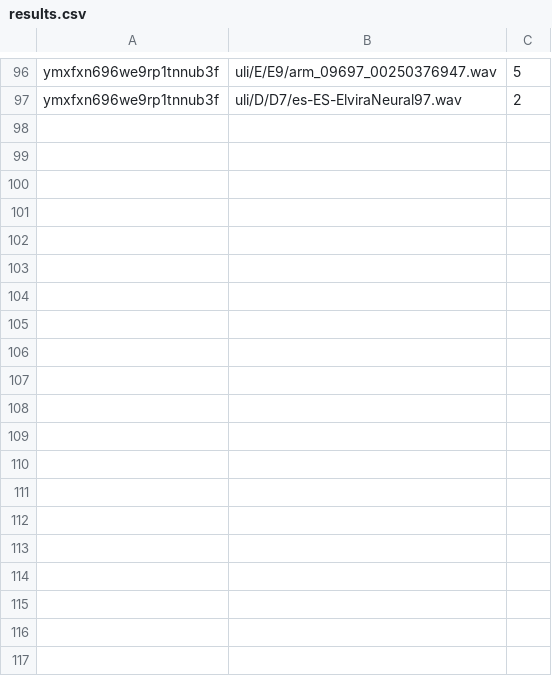
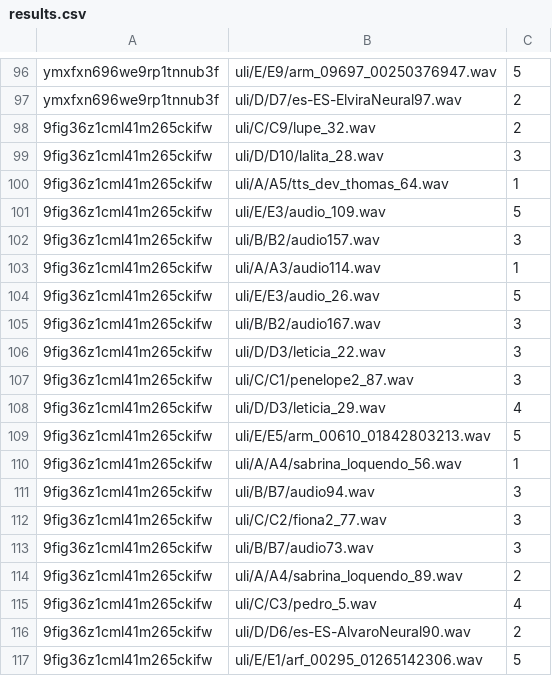
Before and after one commit to asosawelford/tesis, a CSV file: backend/results.csv, drawn as a sheet; only a part is shown, gaps mark what is left out; the diff covers the shown part only.

```diff
--- a/backend/results.csv
+++ b/backend/results.csv
@@ -97 +97,21 @@ ymxfxn696we9rp1tnnub3f,uli/E/E9/arm_09697_00250376947.wav,5
 ymxfxn696we9rp1tnnub3f,uli/D/D7/es-ES-ElviraNeural97.wav,2
+9fig36z1cml41m265ckifw,uli/C/C9/lupe_32.wav,2
+9fig36z1cml41m265ckifw,uli/D/D10/lalita_28.wav,3
+9fig36z1cml41m265ckifw,uli/A/A5/tts_dev_thomas_64.wav,1
+9fig36z1cml41m265ckifw,uli/E/E3/audio_109.wav,5
+9fig36z1cml41m265ckifw,uli/B/B2/audio157.wav,3
+9fig36z1cml41m265ckifw,uli/A/A3/audio114.wav,1
+9fig36z1cml41m265ckifw,uli/E/E3/audio_26.wav,5
+9fig36z1cml41m265ckifw,uli/B/B2/audio167.wav,3
+9fig36z1cml41m265ckifw,uli/D/D3/leticia_22.wav,3
+9fig36z1cml41m265ckifw,uli/C/C1/penelope2_87.wav,3
+9fig36z1cml41m265ckifw,uli/D/D3/leticia_29.wav,4
+9fig36z1cml41m265ckifw,uli/E/E5/arm_00610_01842803213.wav,5
+9fig36z1cml41m265ckifw,uli/A/A4/sabrina_loquendo_56.wav,1
+9fig36z1cml41m265ckifw,uli/B/B7/audio94.wav,3
+9fig36z1cml41m265ckifw,uli/C/C2/fiona2_77.wav,3
+9fig36z1cml41m265ckifw,uli/B/B7/audio73.wav,3
+9fig36z1cml41m265ckifw,uli/A/A4/sabrina_loquendo_89.wav,2
+9fig36z1cml41m265ckifw,uli/C/C3/pedro_5.wav,4
+9fig36z1cml41m265ckifw,uli/D/D6/es-ES-AlvaroNeural90.wav,2
+9fig36z1cml41m265ckifw,uli/E/E1/arf_00295_01265142306.wav,5
```
Also changed, not shown: 25 added rows elsewhere in this file, 7 other files.
